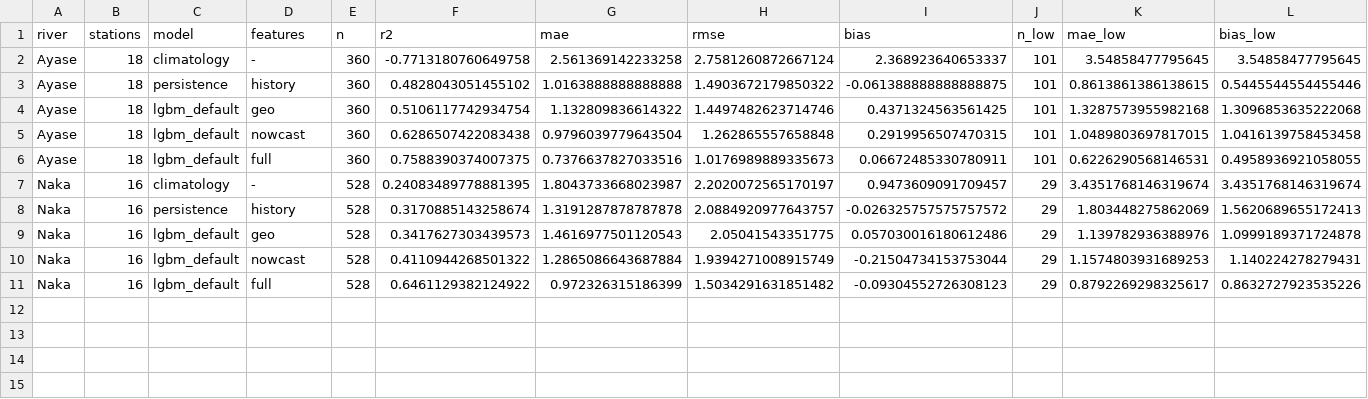
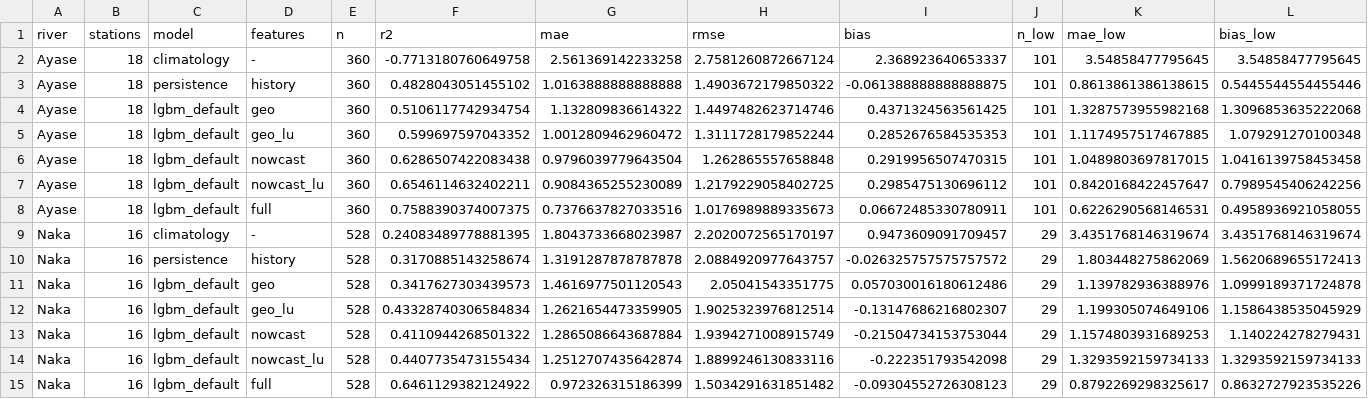
Before and after one commit to kiruthick01/AquaNexus, a CSV file: experiments/do_case_studies.csv, drawn as a sheet; only a part is shown; rows hold the shown columns only; the diff names each change by its address in the sheet, - before the commit and + after, or states it on an @@ line.

```diff
--- a/experiments/do_case_studies.csv
+++ b/experiments/do_case_studies.csv
+row 5: Ayase | 18 | lgbm_default | geo_lu | 360 | 0.599697597043352 | 1.0012809462960472 | 1.3111728179852244 | 0.2852676584535353 | 101 | 1.1174957517467885 | 1.079291270100348
+row 7: Ayase | 18 | lgbm_default | nowcast_lu | 360 | 0.6546114632402211 | 0.9084365255230089 | 1.2179229058402725 | 0.2985475130696112 | 101 | 0.8420168422457647 | 0.7989545406242256
+row 12: Naka | 16 | lgbm_default | geo_lu | 528 | 0.43328740306584834 | 1.2621654473359905 | 1.9025323976812514 | -0.13147686216802307 | 29 | 1.199305074649106 | 1.1586438535045929
+row 14: Naka | 16 | lgbm_default | nowcast_lu | 528 | 0.4407735473155434 | 1.2512707435642874 | 1.8899246130833116 | -0.222351793542098 | 29 | 1.3293592159734133 | 1.3293592159734133
```
Also changed, not shown: experiments/do_breakdown.csv, experiments/do_tail_intervals.csv, 23 other files.
